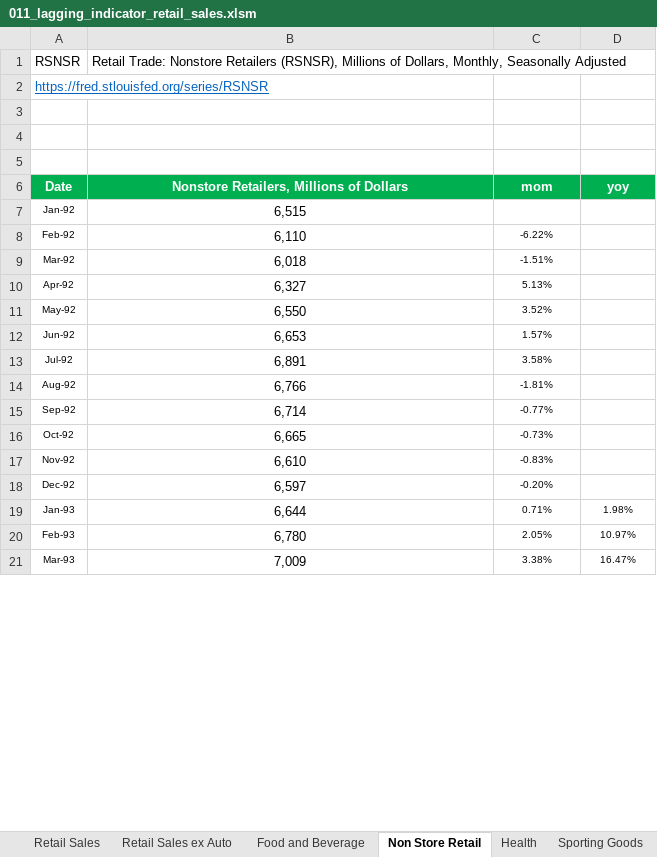
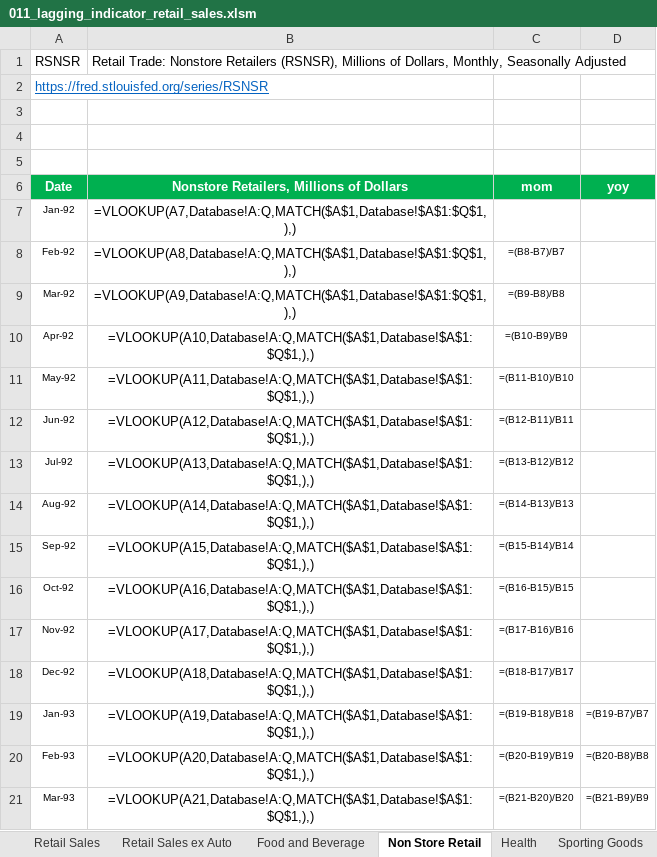
Before and after one commit to markjm5/portfoliomanagement, an Excel workbook: trading_excel_files/01_lagging_coincident_indicators/011_lagging_indicator_retail_sales.xlsm, sheet Non Store Retail, drawn as a sheet; only a part is shown; values as stored, in another font and other column widths than the file's, no borders; formulas without a stored value are shown as written; charts and pictures and conditional formats not drawn; the diff covers the shown part only; the diff names each change by its address in the sheet, - before the commit and + after, or states it on an @@ line.

```diff
--- a/trading_excel_files/01_lagging_coincident_indicators/011_lagging_indicator_retail_sales.xlsm (sheet Non Store Retail)
+++ b/trading_excel_files/01_lagging_coincident_indicators/011_lagging_indicator_retail_sales.xlsm (sheet Non Store Retail)
-B7: 6,515
+B7: =VLOOKUP(A7,Database!A:Q,MATCH($A$1,Database!$A$1:$Q$1,),)
-B8: 6,110
+B8: =VLOOKUP(A8,Database!A:Q,MATCH($A$1,Database!$A$1:$Q$1,),)
-C8 (mom): -6.22%
+C8 (mom): =(B8-B7)/B7
-B9: 6,018
+B9: =VLOOKUP(A9,Database!A:Q,MATCH($A$1,Database!$A$1:$Q$1,),)
-C9 (mom): -1.51%
+C9 (mom): =(B9-B8)/B8
-B10: 6,327
+B10: =VLOOKUP(A10,Database!A:Q,MATCH($A$1,Database!$A$1:$Q$1,),)
-C10 (mom): 5.13%
+C10 (mom): =(B10-B9)/B9
-B11: 6,550
+B11: =VLOOKUP(A11,Database!A:Q,MATCH($A$1,Database!$A$1:$Q$1,),)
-C11 (mom): 3.52%
+C11 (mom): =(B11-B10)/B10
-B12: 6,653
+B12: =VLOOKUP(A12,Database!A:Q,MATCH($A$1,Database!$A$1:$Q$1,),)
-C12 (mom): 1.57%
+C12 (mom): =(B12-B11)/B11
-B13: 6,891
+B13: =VLOOKUP(A13,Database!A:Q,MATCH($A$1,Database!$A$1:$Q$1,),)
-C13 (mom): 3.58%
+C13 (mom): =(B13-B12)/B12
-B14: 6,766
+B14: =VLOOKUP(A14,Database!A:Q,MATCH($A$1,Database!$A$1:$Q$1,),)
-C14 (mom): -1.81%
+C14 (mom): =(B14-B13)/B13
-B15: 6,714
+B15: =VLOOKUP(A15,Database!A:Q,MATCH($A$1,Database!$A$1:$Q$1,),)
-C15 (mom): -0.77%
+C15 (mom): =(B15-B14)/B14
-B16: 6,665
+B16: =VLOOKUP(A16,Database!A:Q,MATCH($A$1,Database!$A$1:$Q$1,),)
-C16 (mom): -0.73%
+C16 (mom): =(B16-B15)/B15
-B17: 6,610
+B17: =VLOOKUP(A17,Database!A:Q,MATCH($A$1,Database!$A$1:$Q$1,),)
-C17 (mom): -0.83%
+C17 (mom): =(B17-B16)/B16
-B18: 6,597
+B18: =VLOOKUP(A18,Database!A:Q,MATCH($A$1,Database!$A$1:$Q$1,),)
-C18 (mom): -0.20%
+C18 (mom): =(B18-B17)/B17
-B19: 6,644
+B19: =VLOOKUP(A19,Database!A:Q,MATCH($A$1,Database!$A$1:$Q$1,),)
-C19 (mom): 0.71%
+C19 (mom): =(B19-B18)/B18
-D19 (yoy): 1.98%
+D19 (yoy): =(B19-B7)/B7
-B20: 6,780
+B20: =VLOOKUP(A20,Database!A:Q,MATCH($A$1,Database!$A$1:$Q$1,),)
-C20 (mom): 2.05%
+C20 (mom): =(B20-B19)/B19
-D20 (yoy): 10.97%
+D20 (yoy): =(B20-B8)/B8
-B21: 7,009
+B21: =VLOOKUP(A21,Database!A:Q,MATCH($A$1,Database!$A$1:$Q$1,),)
-C21 (mom): 3.38%
+C21 (mom): =(B21-B20)/B20
-D21 (yoy): 16.47%
+D21 (yoy): =(B21-B9)/B9
```
Also changed, not shown: 1032 edited cells elsewhere in this sheet, sheet Recap 2, sheet Retail Sales ex Auto and Gas, sheet Food Services, sheet Clothing and clothing access, sheet Miscellaneous stores retailers, sheet Motor, 11 more sheets, charts or pictures, 3 other files.
